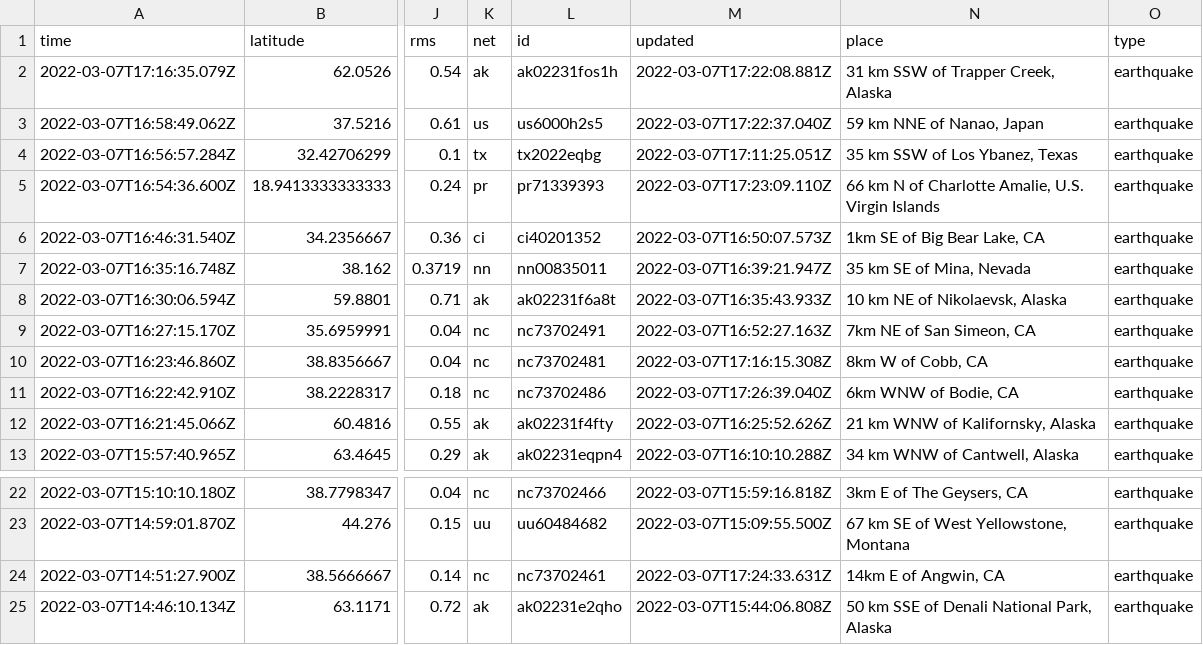
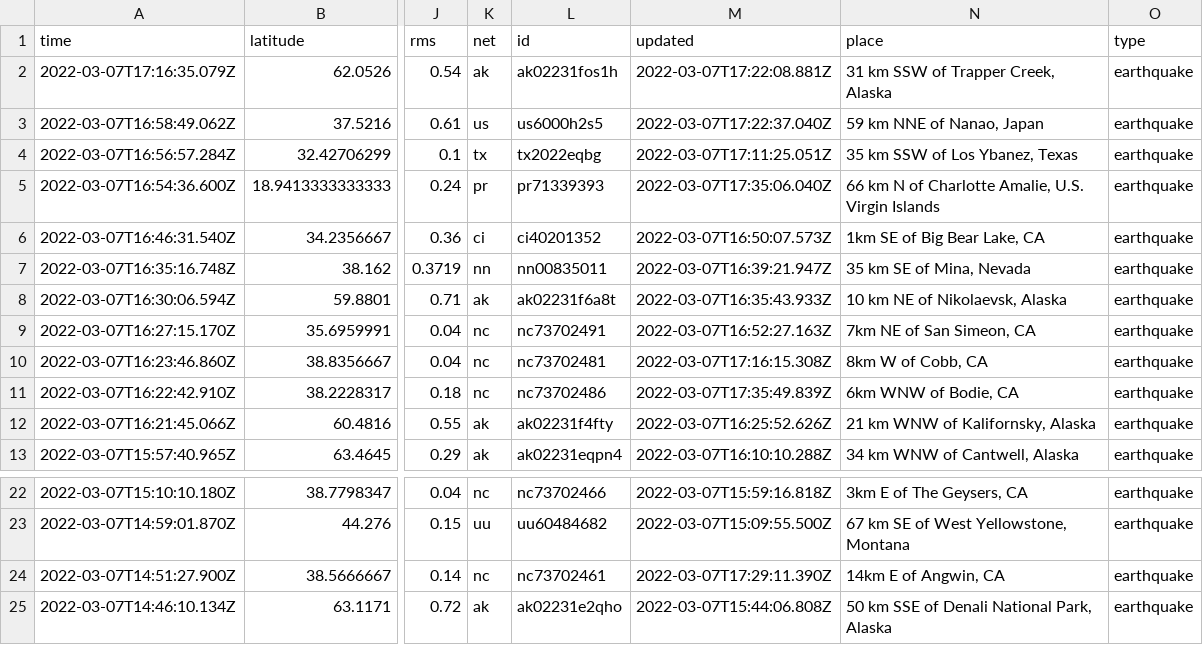
Before and after one commit to clayton-aldern/nicar-ghactions, a CSV file: usgs_current.csv, drawn as a sheet; only a part is shown, gaps mark what is left out; the diff names each change by its address in the sheet, - before the commit and + after, or states it on an @@ line.

```diff
--- a/usgs_current.csv
+++ b/usgs_current.csv
-M5 (updated): 2022-03-07T17:23:09.110Z
+M5 (updated): 2022-03-07T17:35:06.040Z
-M11 (updated): 2022-03-07T17:26:39.040Z
+M11 (updated): 2022-03-07T17:35:49.839Z
-M24 (updated): 2022-03-07T17:24:33.631Z
+M24 (updated): 2022-03-07T17:29:11.390Z
```
